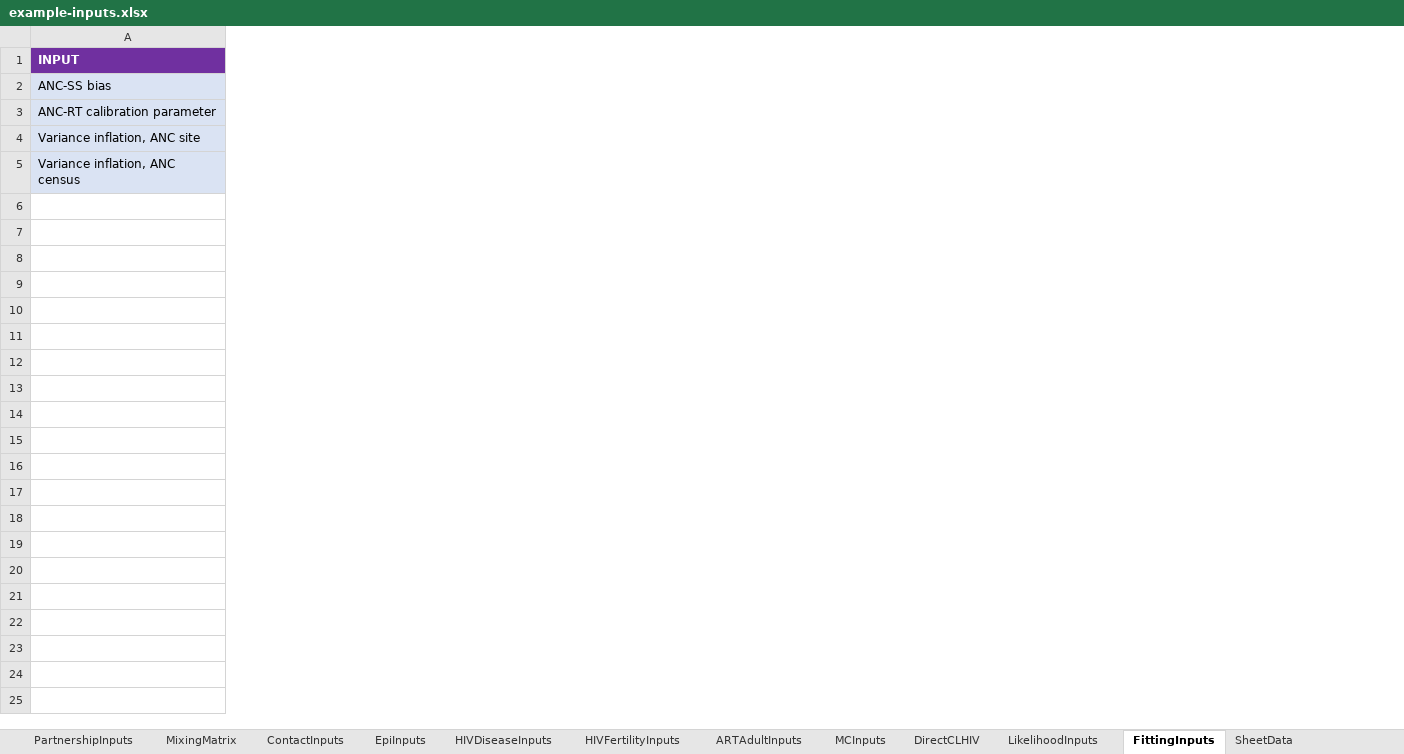
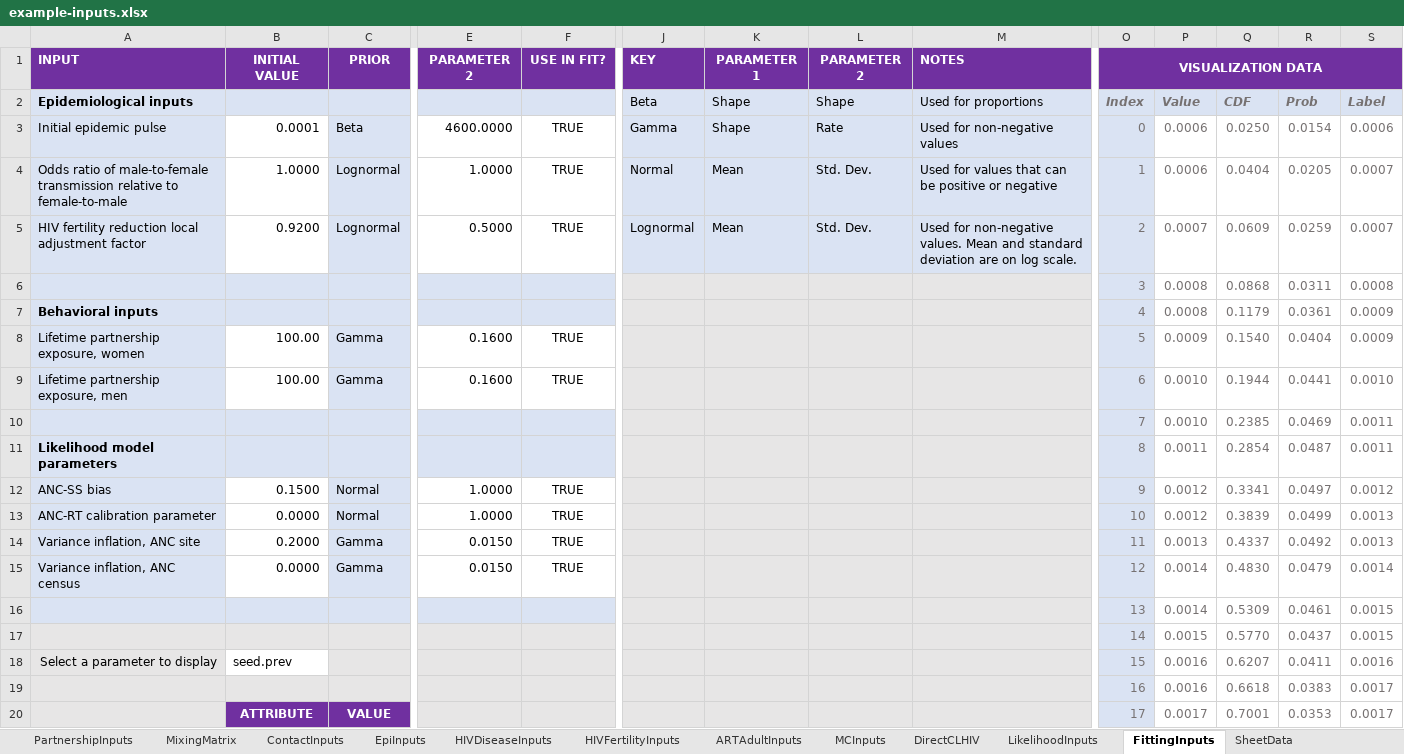
Before and after one commit to rlglaubius/GoalsARMPython, an Excel workbook: inputs/example-inputs.xlsx, sheet FittingInputs, drawn as a sheet; only a part is shown, gaps mark what is left out; values as stored, in another font and other column widths than the file's, no borders; charts and pictures and conditional formats not drawn; rows hold the shown columns only; the diff covers the shown part only; the diff names each change by its address in the sheet, - before the commit and + after, or states it on an @@ line.

Commit message:
Overhauled the Excel FittingInputs tab to visualize prior assumptions. Added the initial epidemic pulse to the fitting tool.

```diff
--- a/inputs/example-inputs.xlsx (sheet FittingInputs)
+++ b/inputs/example-inputs.xlsx (sheet FittingInputs)
+column B, row 1: INITIAL VALUE; rows 12-15: 0.1500 | 0.0000 | 0.2000 | 0.0000
+column C, row 1: PRIOR; rows 12-15: Normal | Normal | Gamma | Gamma
+column E, row 1: PARAMETER 2; rows 12-15: 1.0000 | 1.0000 | 0.0150 | 0.0150
+column F, row 1: USE IN FIT?; rows 12-15: all TRUE
+column J, row 1: KEY
+column K, row 1: PARAMETER 1
+column L, row 1: PARAMETER 2
+column M, row 1: NOTES
+column O, row 1: VISUALIZATION DATA; rows 12-15: 9 | 10 | 11 | 12
+column P, rows 12-15: 0.0012 | 0.0012 | 0.0013 | 0.0014
+column Q, rows 12-15: 0.3341 | 0.3839 | 0.4337 | 0.4830
+column R, rows 12-15: 0.0497 | 0.0499 | 0.0492 | 0.0479
+column S, rows 12-15: 0.0012 | 0.0013 | 0.0013 | 0.0014
+row 2: Epidemiological inputs |  |  |  |  | Beta | Shape | Shape | Used for proportions | Index | Value | CDF | Prob | Label
+row 3: Initial epidemic pulse | 0.0001 | Beta | 4600.0000 | TRUE | Gamma | Shape | Rate | Used for non-negative values | 0 | 0.0006 | 0.0250 | 0.0154 | 0.0006
+row 4: Odds ratio of male-to-female transmission relative to female-to-male | 1.0000 | Lognormal | 1.0000 | TRUE | Normal | Mean | Std. Dev. | Used for values that can be positive or negative | 1 | 0.0006 | 0.0404 | 0.0205 | 0.0007
+row 5: HIV fertility reduction local adjustment factor | 0.9200 | Lognormal | 0.5000 | TRUE | Lognormal | Mean | Std. Dev. | Used for non-negative values. Mean and standard deviation are on log scale. | 2 | 0.0007 | 0.0609 | 0.0259 | 0.0007
+row 6:  |  |  |  |  |  |  |  |  | 3 | 0.0008 | 0.0868 | 0.0311 | 0.0008
+row 7: Behavioral inputs |  |  |  |  |  |  |  |  | 4 | 0.0008 | 0.1179 | 0.0361 | 0.0009
+row 8: Lifetime partnership exposure, women | 100.00 | Gamma | 0.1600 | TRUE |  |  |  |  | 5 | 0.0009 | 0.1540 | 0.0404 | 0.0009
+row 9: Lifetime partnership exposure, men | 100.00 | Gamma | 0.1600 | TRUE |  |  |  |  | 6 | 0.0010 | 0.1944 | 0.0441 | 0.0010
+row 10:  |  |  |  |  |  |  |  |  | 7 | 0.0010 | 0.2385 | 0.0469 | 0.0011
+row 11: Likelihood model parameters |  |  |  |  |  |  |  |  | 8 | 0.0011 | 0.2854 | 0.0487 | 0.0011
+row 16:  |  |  |  |  |  |  |  |  | 13 | 0.0014 | 0.5309 | 0.0461 | 0.0015
+row 17:  |  |  |  |  |  |  |  |  | 14 | 0.0015 | 0.5770 | 0.0437 | 0.0015
+row 18: Select a parameter to display | seed.prev |  |  |  |  |  |  |  | 15 | 0.0016 | 0.6207 | 0.0411 | 0.0016
+row 19:  |  |  |  |  |  |  |  |  | 16 | 0.0016 | 0.6618 | 0.0383 | 0.0017
+row 20:  | ATTRIBUTE | VALUE |  |  |  |  |  |  | 17 | 0.0017 | 0.7001 | 0.0353 | 0.0017
```
Also changed, not shown: 17 added rows, 3 added columns, 1 removed column and 3 edited cells elsewhere in this sheet, sheet SheetData, sheet Changelog, charts or pictures, 2 other files.
